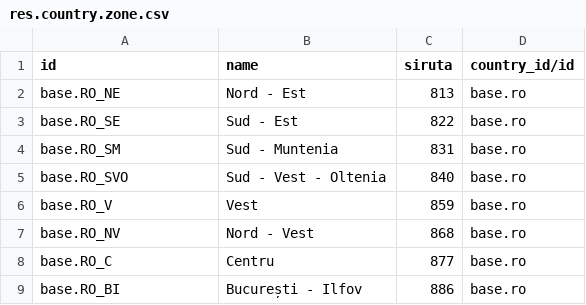
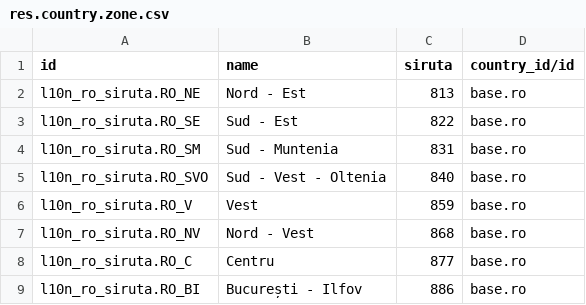
Before and after one commit to OCA/l10n-romania, a CSV file: l10n_ro_siruta/data/res.country.zone.csv, drawn as a sheet.

```diff
--- a/l10n_ro_siruta/data/res.country.zone.csv
+++ b/l10n_ro_siruta/data/res.country.zone.csv
@@ -1,9 +1,9 @@
 id,name,siruta,country_id/id
-base.RO_NE,Nord - Est,813,base.ro
-base.RO_SE,Sud - Est,822,base.ro
-base.RO_SM,Sud - Muntenia,831,base.ro
-base.RO_SVO,Sud - Vest - Oltenia,840,base.ro
-base.RO_V,Vest,859,base.ro
-base.RO_NV,Nord - Vest,868,base.ro
-base.RO_C,Centru,877,base.ro
-base.RO_BI,București - Ilfov,886,base.ro
+l10n_ro_siruta.RO_NE,Nord - Est,813,base.ro
+l10n_ro_siruta.RO_SE,Sud - Est,822,base.ro
+l10n_ro_siruta.RO_SM,Sud - Muntenia,831,base.ro
+l10n_ro_siruta.RO_SVO,Sud - Vest - Oltenia,840,base.ro
+l10n_ro_siruta.RO_V,Vest,859,base.ro
+l10n_ro_siruta.RO_NV,Nord - Vest,868,base.ro
+l10n_ro_siruta.RO_C,Centru,877,base.ro
+l10n_ro_siruta.RO_BI,București - Ilfov,886,base.ro
```
Also changed, not shown: l10n_ro_siruta/data/res.country.state.csv, 11 other files.
